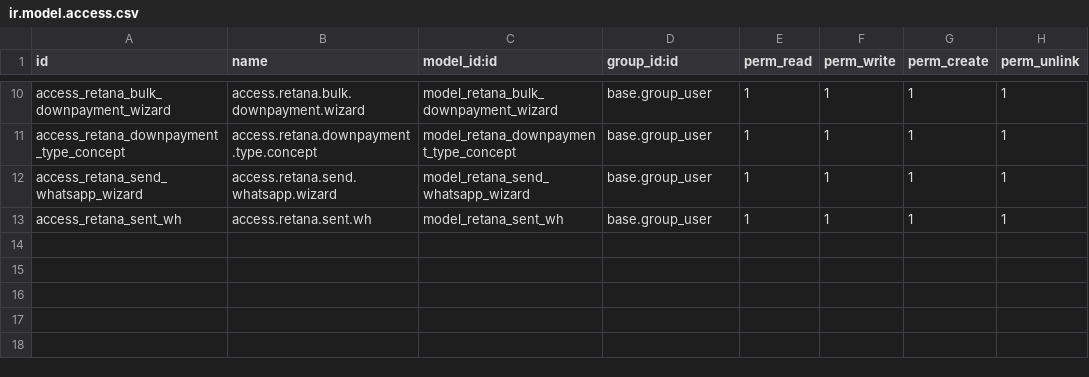
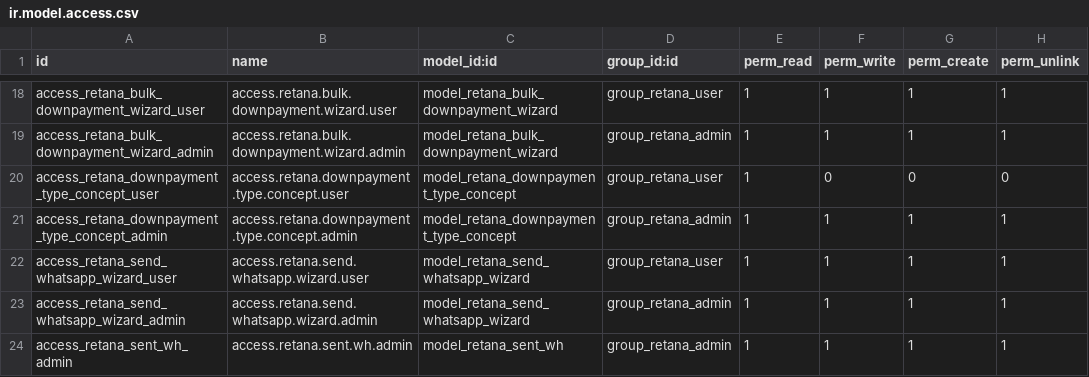
Before and after one commit to MaxRetana/OdooRetana, a CSV file: extra-addons/retana_bills/security/ir.model.access.csv, drawn as a sheet; only a part is shown, gaps mark what is left out; addresses are those after the commit; the diff covers the shown part only; the diff names each change by its address in the sheet, - before the commit and + after, or states it on an @@ line.

```diff
--- a/extra-addons/retana_bills/security/ir.model.access.csv
+++ b/extra-addons/retana_bills/security/ir.model.access.csv
-A18 (id): access_retana_bulk_downpayment_wizard
+A18 (id): access_retana_bulk_downpayment_wizard_user
-B18 (name): access.retana.bulk.downpayment.wizard
+B18 (name): access.retana.bulk.downpayment.wizard.user
-D18 (group_id:id): base.group_user
+D18 (group_id:id): group_retana_user
+row 19: access_retana_bulk_downpayment_wizard_admin | access.retana.bulk.downpayment.wizard.admin | model_retana_bulk_downpayment_wizard | group_retana_admin | 1 | 1 | 1 | 1
+row 20: access_retana_downpayment_type_concept_user | access.retana.downpayment.type.concept.user | model_retana_downpayment_type_concept | group_retana_user | 1 | 0 | 0 | 0
-A21 (id): access_retana_downpayment_type_concept
+A21 (id): access_retana_downpayment_type_concept_admin
-B21 (name): access.retana.downpayment.type.concept
+B21 (name): access.retana.downpayment.type.concept.admin
-D21 (group_id:id): base.group_user
+D21 (group_id:id): group_retana_admin
-A22 (id): access_retana_send_whatsapp_wizard
+A22 (id): access_retana_send_whatsapp_wizard_user
-B22 (name): access.retana.send.whatsapp.wizard
+B22 (name): access.retana.send.whatsapp.wizard.user
-D22 (group_id:id): base.group_user
+D22 (group_id:id): group_retana_user
+row 23: access_retana_send_whatsapp_wizard_admin | access.retana.send.whatsapp.wizard.admin | model_retana_send_whatsapp_wizard | group_retana_admin | 1 | 1 | 1 | 1
-A24 (id): access_retana_sent_wh
+A24 (id): access_retana_sent_wh_admin
-B24 (name): access.retana.sent.wh
+B24 (name): access.retana.sent.wh.admin
-D24 (group_id:id): base.group_user
+D24 (group_id:id): group_retana_admin
```
Also changed, not shown: 8 added rows and 24 edited cells elsewhere in this file, 6 other files.
